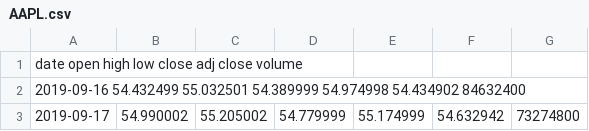
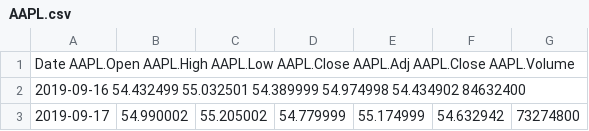
Before and after one commit to shaitan2741/Stocker-csv-, a CSV file: AAPL.csv, drawn as a sheet; only a part is shown.

Commit message:
Update AAPL.csv

```diff
--- a/AAPL.csv
+++ b/AAPL.csv
@@ -1,2 +1,2 @@
-date open high low close adj close volume
+Date AAPL.Open AAPL.High AAPL.Low AAPL.Close AAPL.Adj AAPL.Close AAPL.Volume
 2019-09-16 54.432499 55.032501 54.389999 54.974998 54.434902 84632400
```
